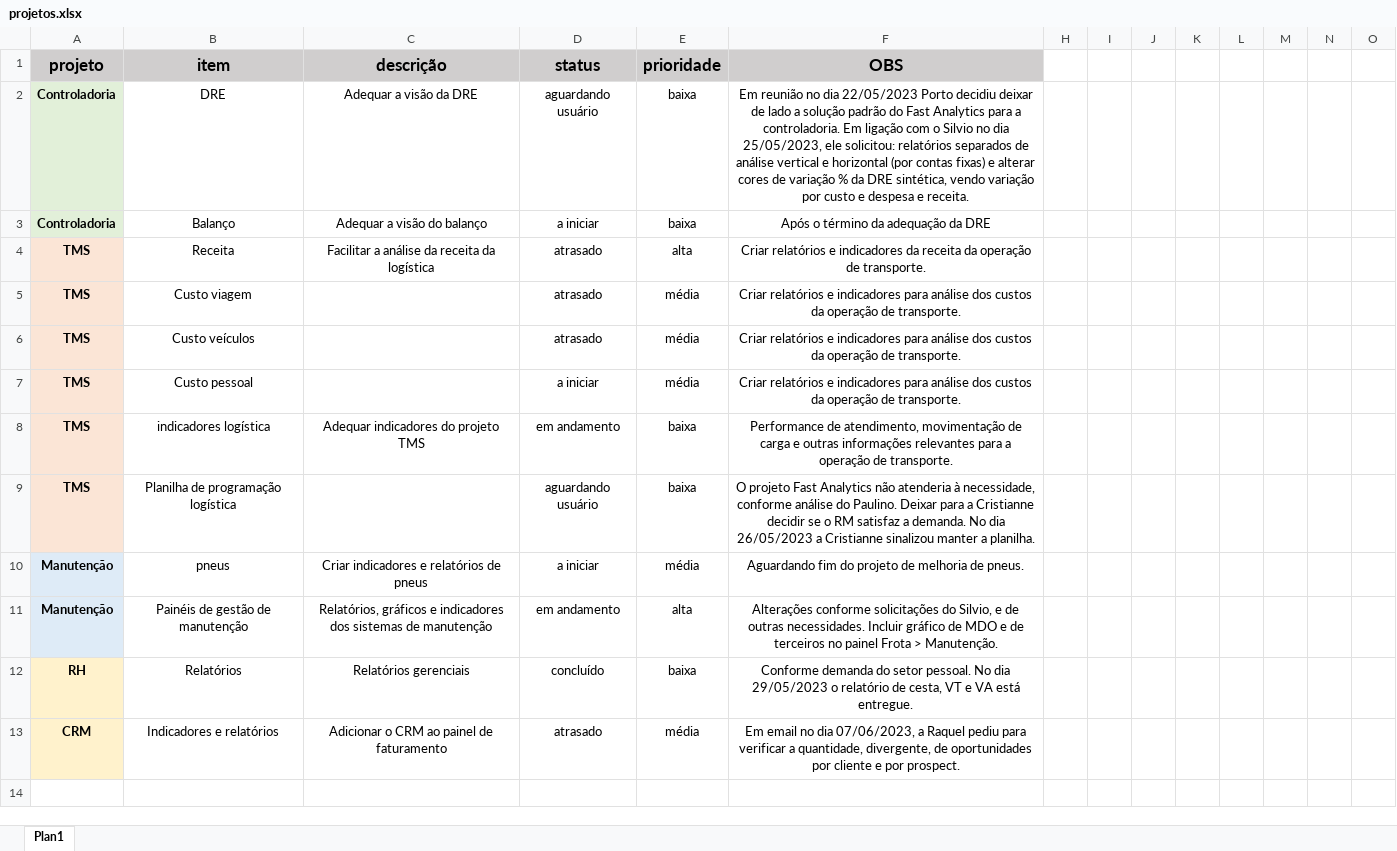
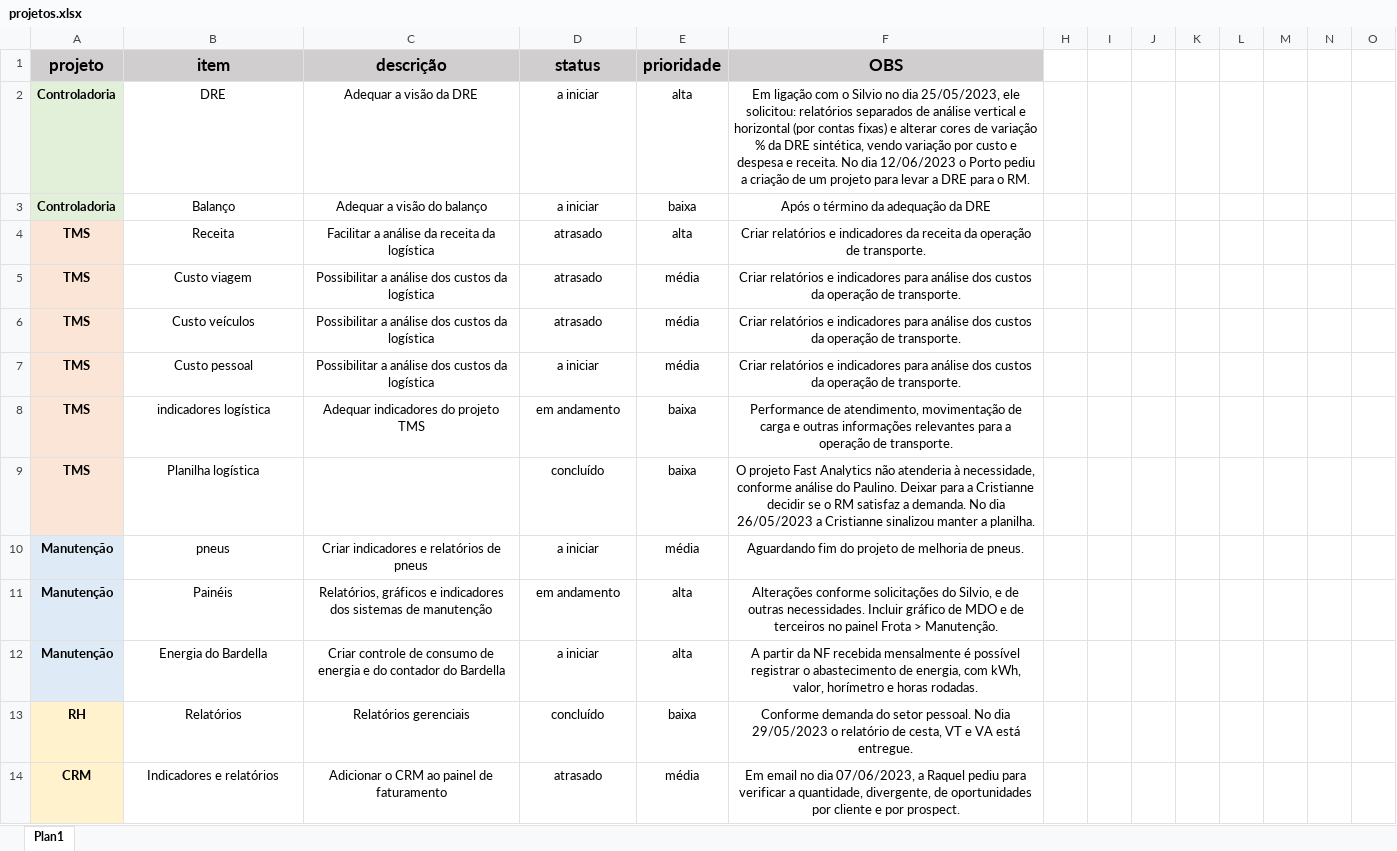
Before and after one commit to MUnilink/cubos, an Excel workbook: projetos.xlsx, sheet Plan1, drawn as a sheet; only a part is shown; values as stored, in another font and other column widths than the file's, no borders; rows hold the shown columns only; the diff names each change by its address in the sheet, - before the commit and + after, or states it on an @@ line.

Commit message:
att DRE, TMS, CRM, MNT

```diff
--- a/projetos.xlsx (sheet Plan1)
+++ b/projetos.xlsx (sheet Plan1)
-D2 (status): aguardando usuário
+D2 (status): a iniciar
-E2 (prioridade): baixa
+E2 (prioridade): alta
-F2 (OBS): Em reunião no dia 22/05/2023 Porto decidiu deixar de lado a solução padrão do Fast Analytics para a controladoria. Em ligação com o Silvio no dia 25/05/2023, ele solicitou: relatórios separados de análise vertical e horizontal (por contas fixas) e alterar cores de variação % da DRE sintética, vendo variação por custo e despesa e receita.
+F2 (OBS): Em ligação com o Silvio no dia 25/05/2023, ele solicitou: relatórios separados de análise vertical e horizontal (por contas fixas) e alterar cores de variação % da DRE sintética, vendo variação por custo e despesa e receita. No dia 12/06/2023 o Porto pediu a criação de um projeto para levar a DRE para o RM.
-C5:C7 (descrição): (empty)
+C5:C7 (descrição): Possibilitar a análise dos custos da logística
-B9 (item): Planilha de programação logística
+B9 (item): Planilha logística
-D9 (status): aguardando usuário
+D9 (status): concluído
-B11 (item): Painéis de gestão de manutenção
+B11 (item): Painéis
+row 12: Manutenção | Energia do Bardella | Criar controle de consumo de energia e do contador do Bardella | a iniciar | alta | A partir da NF recebida mensalmente é possível registrar o abastecimento de energia, com kWh, valor, horímetro e horas rodadas.
```
